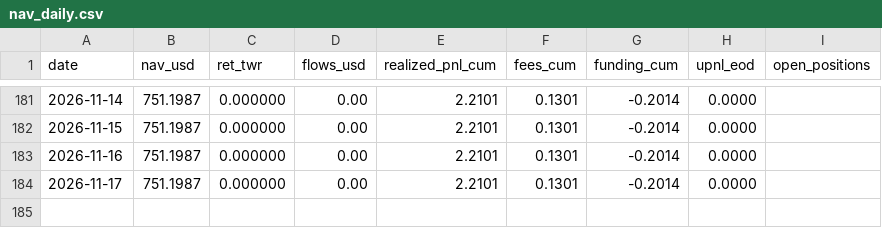
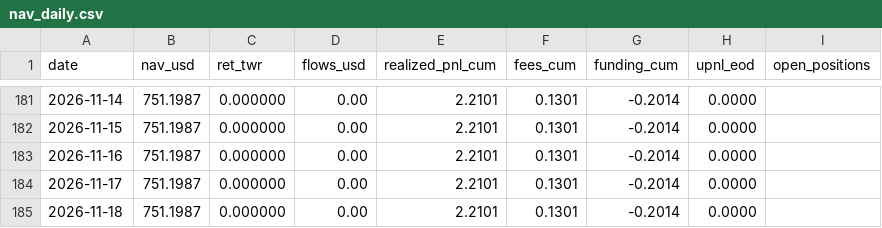
Before and after one commit to Casporen/combo_g_trackrecord, a CSV file: data/nav/nav_daily.csv, drawn as a sheet; only a part is shown, gaps mark what is left out.

```diff
--- a/data/nav/nav_daily.csv
+++ b/data/nav/nav_daily.csv
@@ -184 +184,2 @@ date,nav_usd,ret_twr,flows_usd,realized_pnl_cum,fees_cum,funding_cum,upnl_eod,op
 2026-11-17,751.1987,0.000000,0.00,2.2101,0.1301,-0.2014,0.0000,
+2026-11-18,751.1987,0.000000,0.00,2.2101,0.1301,-0.2014,0.0000,
```
Also changed, not shown: 3 other files.
